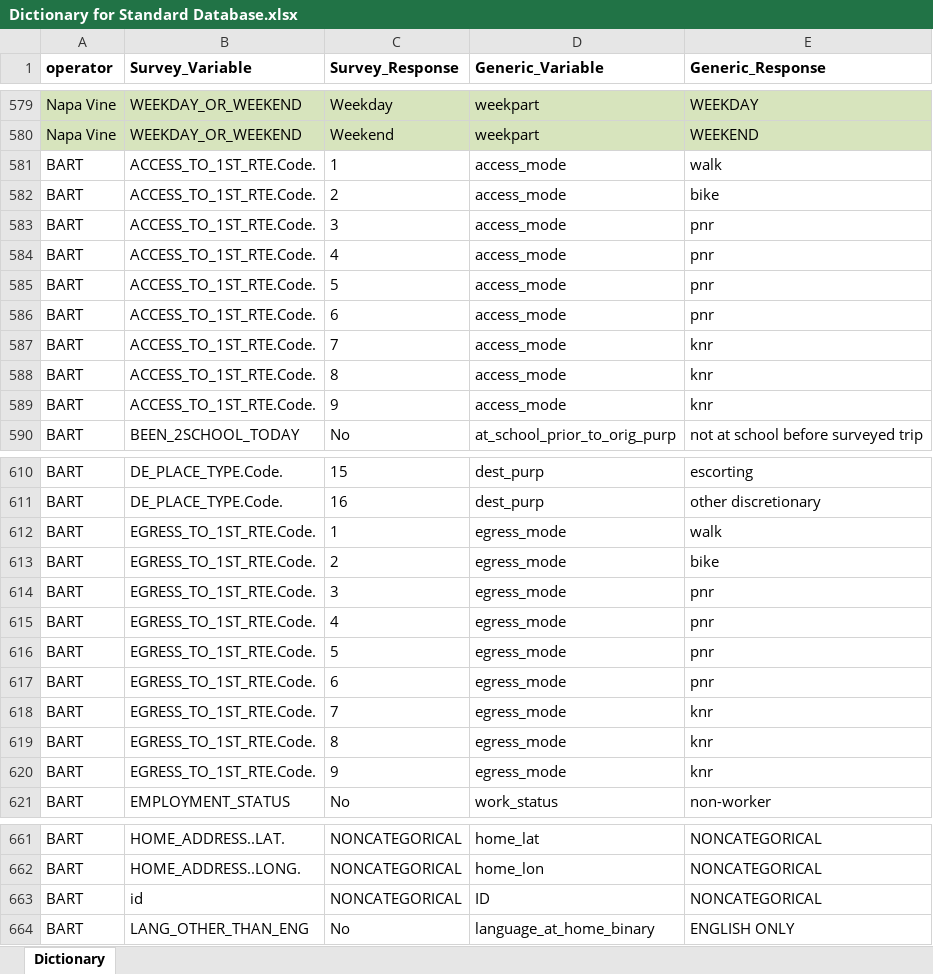
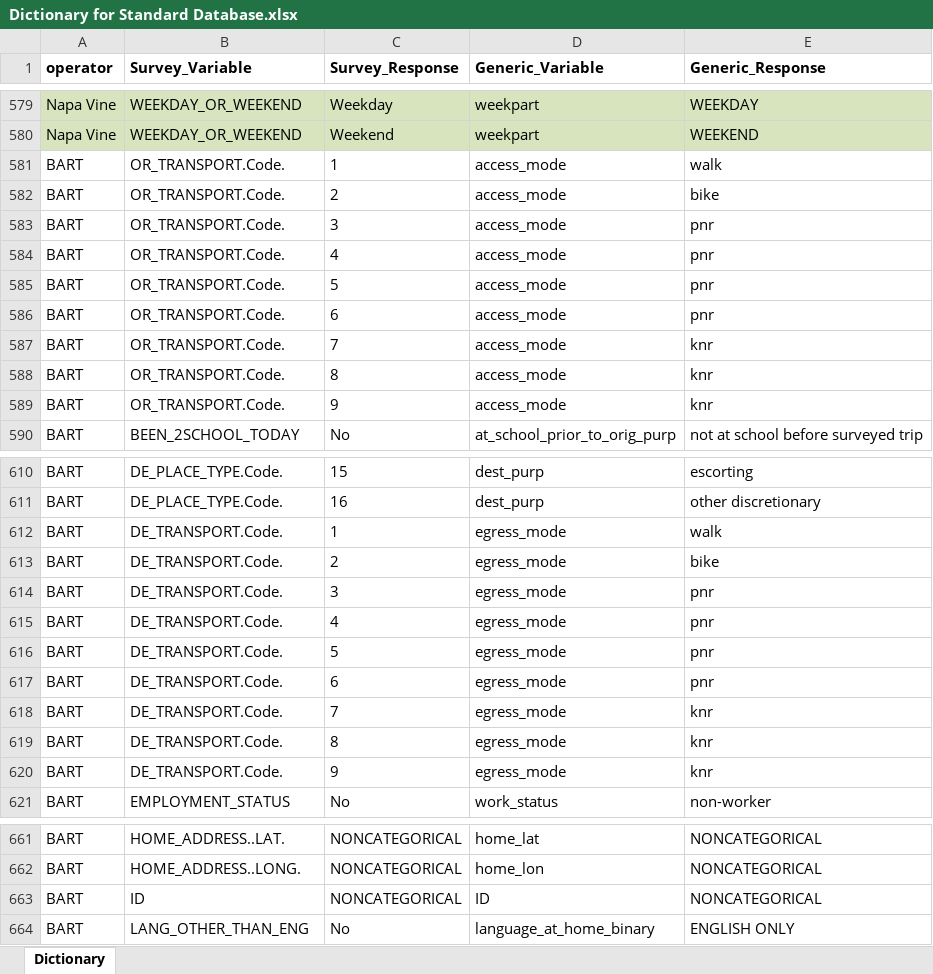
Before and after one commit to BayAreaMetro/transit-passenger-surveys, an Excel workbook: make-uniform/production/Dictionary for Standard Database.xlsx, sheet Dictionary, drawn as a sheet; only a part is shown, gaps mark what is left out; values as stored, in another font and other column widths than the file's, no borders; the diff covers the shown part only; the diff names each change by its address in the sheet, - before the commit and + after, or states it on an @@ line.

```diff
--- a/make-uniform/production/Dictionary for Standard Database.xlsx (sheet Dictionary)
+++ b/make-uniform/production/Dictionary for Standard Database.xlsx (sheet Dictionary)
-B581:B589 (Survey_Variable): ACCESS_TO_1ST_RTE.Code.
+B581:B589 (Survey_Variable): OR_TRANSPORT.Code.
-B612:B620 (Survey_Variable): EGRESS_TO_1ST_RTE.Code.
+B612:B620 (Survey_Variable): DE_TRANSPORT.Code.
-B663 (Survey_Variable): id
+B663 (Survey_Variable): ID
```
Also changed, not shown: 41 edited cells and cell formats elsewhere in this sheet, 2 other files.
